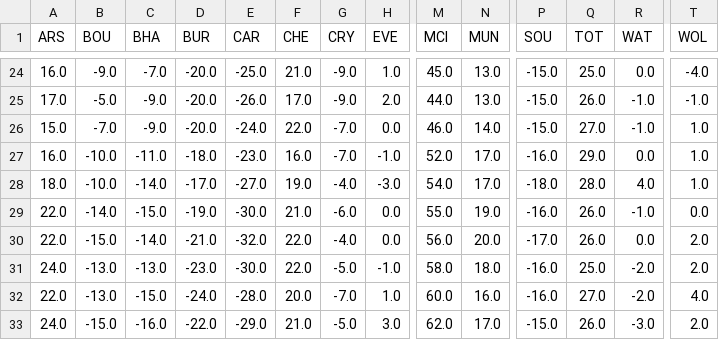
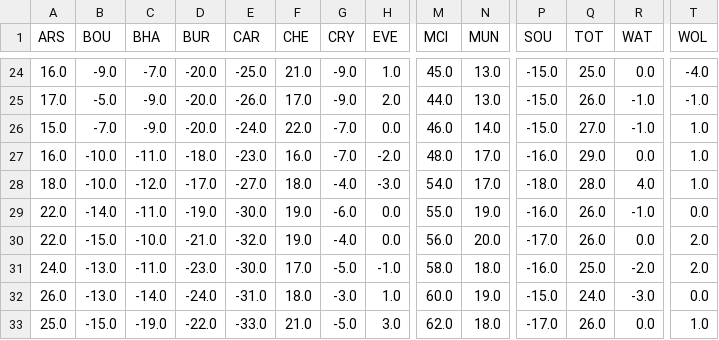
Before and after one commit to richardjdury/fpl, a CSV file: data/csv/team_running_goal_difference.csv, drawn as a sheet; only a part is shown, gaps mark what is left out; the diff covers the shown part only; the diff names each change by its address in the sheet, - before the commit and + after, or states it on an @@ line.

```diff
--- a/data/csv/team_running_goal_difference.csv
+++ b/data/csv/team_running_goal_difference.csv
-H27 (EVE): -1.0
+H27 (EVE): -2.0
-M27 (MCI): 52.0
+M27 (MCI): 48.0
-C28 (BHA): -14.0
+C28 (BHA): -12.0
-F28 (CHE): 19.0
+F28 (CHE): 18.0
-C29 (BHA): -15.0
+C29 (BHA): -11.0
-F29 (CHE): 21.0
+F29 (CHE): 19.0
-C30 (BHA): -14.0
+C30 (BHA): -10.0
-F30 (CHE): 22.0
+F30 (CHE): 19.0
-C31 (BHA): -13.0
+C31 (BHA): -11.0
-F31 (CHE): 22.0
+F31 (CHE): 17.0
-A32 (ARS): 22.0
+A32 (ARS): 26.0
-C32 (BHA): -15.0
+C32 (BHA): -14.0
-E32 (CAR): -28.0
+E32 (CAR): -31.0
-F32 (CHE): 20.0
+F32 (CHE): 18.0
-G32 (CRY): -7.0
+G32 (CRY): -3.0
-N32 (MUN): 16.0
+N32 (MUN): 19.0
-P32 (SOU): -16.0
+P32 (SOU): -15.0
-Q32 (TOT): 27.0
+Q32 (TOT): 24.0
-R32 (WAT): -2.0
+R32 (WAT): -3.0
-T32 (WOL): 4.0
+T32 (WOL): 0.0
-A33 (ARS): 24.0
+A33 (ARS): 25.0
-C33 (BHA): -16.0
+C33 (BHA): -19.0
-E33 (CAR): -29.0
+E33 (CAR): -33.0
-N33 (MUN): 17.0
+N33 (MUN): 18.0
-P33 (SOU): -15.0
+P33 (SOU): -17.0
-R33 (WAT): -3.0
+R33 (WAT): 0.0
-T33 (WOL): 2.0
+T33 (WOL): 1.0
```
Also changed, not shown: 16 edited cells elsewhere in this file, data/csv/fixtures.csv, data/csv/team_running_goal_difference_away.csv, 14 other files.
